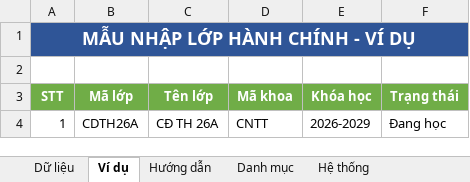
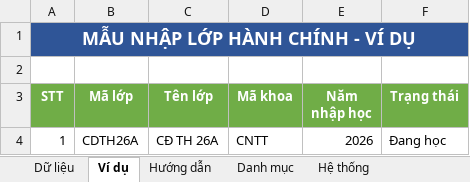
Before and after one commit to dmn-05/ckc_class_mobile, an Excel workbook: backend/nhap_excel/mau_excel/mau_nhap_lop_hanh_chinh.xlsx, sheet Ví dụ, drawn as a sheet; values as stored, in another font and other column widths than the file's, no borders; the diff names each change by its address in the sheet, - before the commit and + after, or states it on an @@ line.

```diff
--- a/backend/nhap_excel/mau_excel/mau_nhap_lop_hanh_chinh.xlsx (sheet Ví dụ)
+++ b/backend/nhap_excel/mau_excel/mau_nhap_lop_hanh_chinh.xlsx (sheet Ví dụ)
-E3: Khóa học
+E3: Năm nhập học
-E4 (Năm nhập học): 2026-2029
+E4 (Năm nhập học): 2026
```
Also changed, not shown: sheet Hướng dẫn, sheet Dữ liệu, backend/nhap_excel/mau_excel/mau_nhap_lop_hoc_phan.xlsx, 40 other files.
